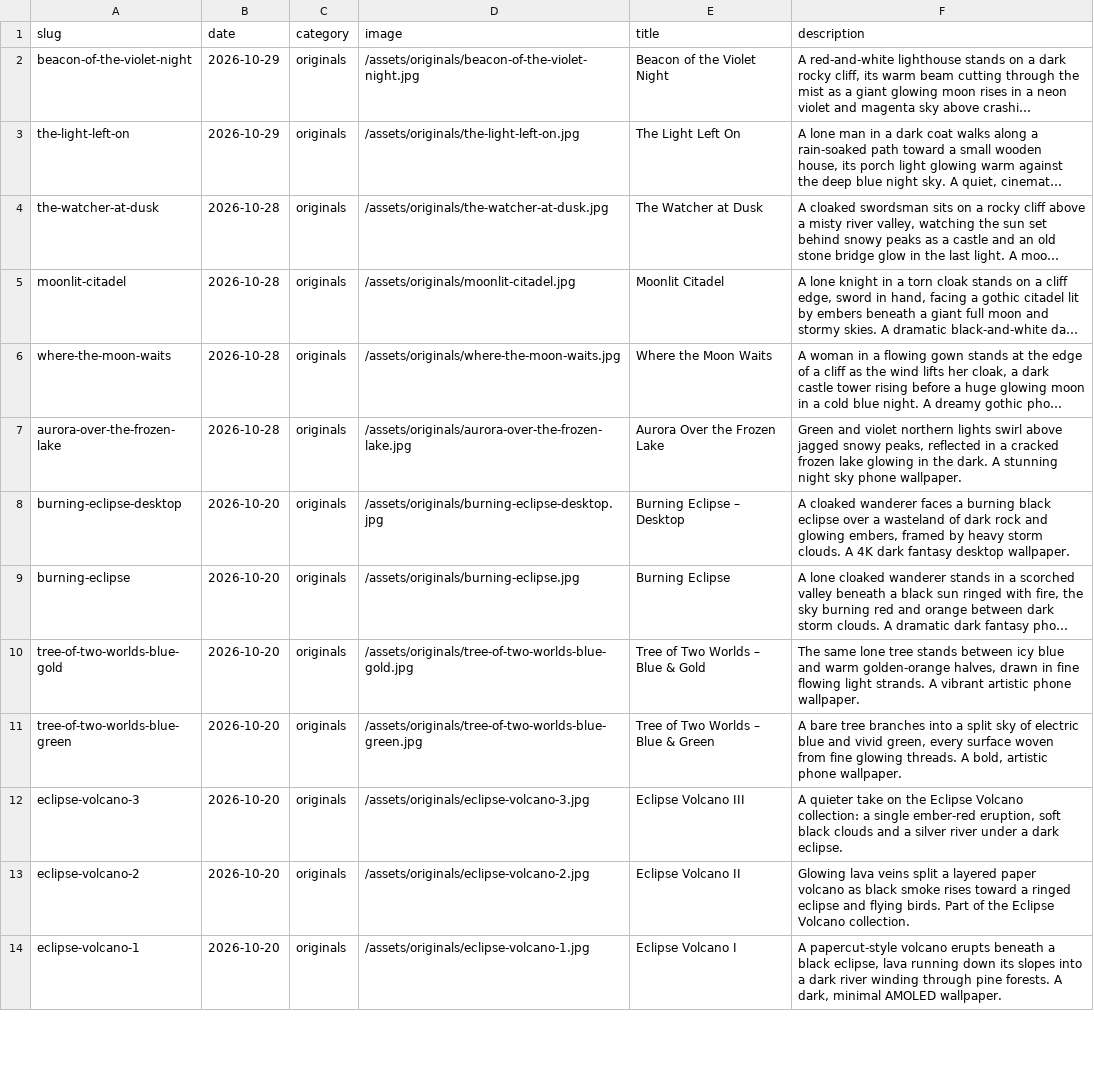
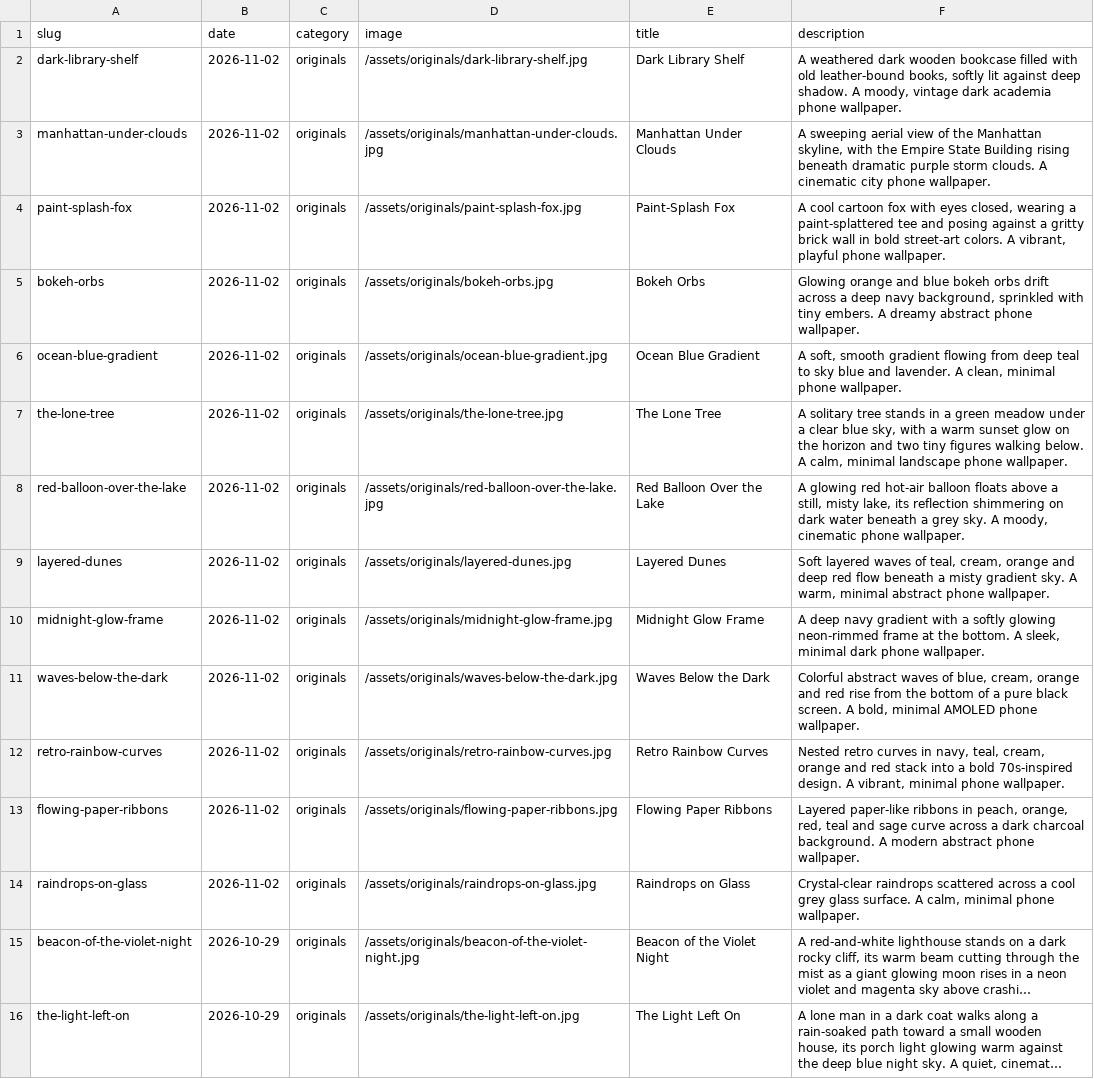
Before and after one commit to gokmenecer/wallspotter, a CSV file: data/wallpapers.csv, drawn as a sheet; only a part is shown; the shorter side is filled out with more unchanged rows; long unchanged cells end in …; the diff names each change by its address in the sheet, - before the commit and + after, or states it on an @@ line.

```diff
--- a/data/wallpapers.csv
+++ b/data/wallpapers.csv
+row 2: dark-library-shelf | 2026-11-02 | originals | /assets/originals/dark-library-shelf.jpg | Dark Library Shelf | A weathered dark wooden bookcase filled with old leather-bound books, softly lit against deep shadow. A moody, vintage dark academia phone wallpaper.
+row 3: manhattan-under-clouds | 2026-11-02 | originals | /assets/originals/manhattan-under-clouds.jpg | Manhattan Under Clouds | A sweeping aerial view of the Manhattan skyline, with the Empire State Building rising beneath dramatic purple storm clouds. A cinematic city phone wallpaper.
+row 4: paint-splash-fox | 2026-11-02 | originals | /assets/originals/paint-splash-fox.jpg | Paint-Splash Fox | A cool cartoon fox with eyes closed, wearing a paint-splattered tee and posing against a gritty brick wall in bold street-art colors. A vibrant, playful phone wallpaper.
+row 5: bokeh-orbs | 2026-11-02 | originals | /assets/originals/bokeh-orbs.jpg | Bokeh Orbs | Glowing orange and blue bokeh orbs drift across a deep navy background, sprinkled with tiny embers. A dreamy abstract phone wallpaper.
+row 6: ocean-blue-gradient | 2026-11-02 | originals | /assets/originals/ocean-blue-gradient.jpg | Ocean Blue Gradient | A soft, smooth gradient flowing from deep teal to sky blue and lavender. A clean, minimal phone wallpaper.
+row 7: the-lone-tree | 2026-11-02 | originals | /assets/originals/the-lone-tree.jpg | The Lone Tree | A solitary tree stands in a green meadow under a clear blue sky, with a warm sunset glow on the horizon and two tiny figures walking below. A calm, minimal landscape phone wallpaper.
+row 8: red-balloon-over-the-lake | 2026-11-02 | originals | /assets/originals/red-balloon-over-the-lake.jpg | Red Balloon Over the Lake | A glowing red hot-air balloon floats above a still, misty lake, its reflection shimmering on dark water beneath a grey sky. A moody, cinematic phone wallpaper.
+row 9: layered-dunes | 2026-11-02 | originals | /assets/originals/layered-dunes.jpg | Layered Dunes | Soft layered waves of teal, cream, orange and deep red flow beneath a misty gradient sky. A warm, minimal abstract phone wallpaper.
+row 10: midnight-glow-frame | 2026-11-02 | originals | /assets/originals/midnight-glow-frame.jpg | Midnight Glow Frame | A deep navy gradient with a softly glowing neon-rimmed frame at the bottom. A sleek, minimal dark phone wallpaper.
+row 11: waves-below-the-dark | 2026-11-02 | originals | /assets/originals/waves-below-the-dark.jpg | Waves Below the Dark | Colorful abstract waves of blue, cream, orange and red rise from the bottom of a pure black screen. A bold, minimal AMOLED phone wallpaper.
+row 12: retro-rainbow-curves | 2026-11-02 | originals | /assets/originals/retro-rainbow-curves.jpg | Retro Rainbow Curves | Nested retro curves in navy, teal, cream, orange and red stack into a bold 70s-inspired design. A vibrant, minimal phone wallpaper.
+row 13: flowing-paper-ribbons | 2026-11-02 | originals | /assets/originals/flowing-paper-ribbons.jpg | Flowing Paper Ribbons | Layered paper-like ribbons in peach, orange, red, teal and sage curve across a dark charcoal background. A modern abstract phone wallpaper.
+row 14: raindrops-on-glass | 2026-11-02 | originals | /assets/originals/raindrops-on-glass.jpg | Raindrops on Glass | Crystal-clear raindrops scattered across a cool grey glass surface. A calm, minimal phone wallpaper.
```
Also changed, not shown: 13 other files.
